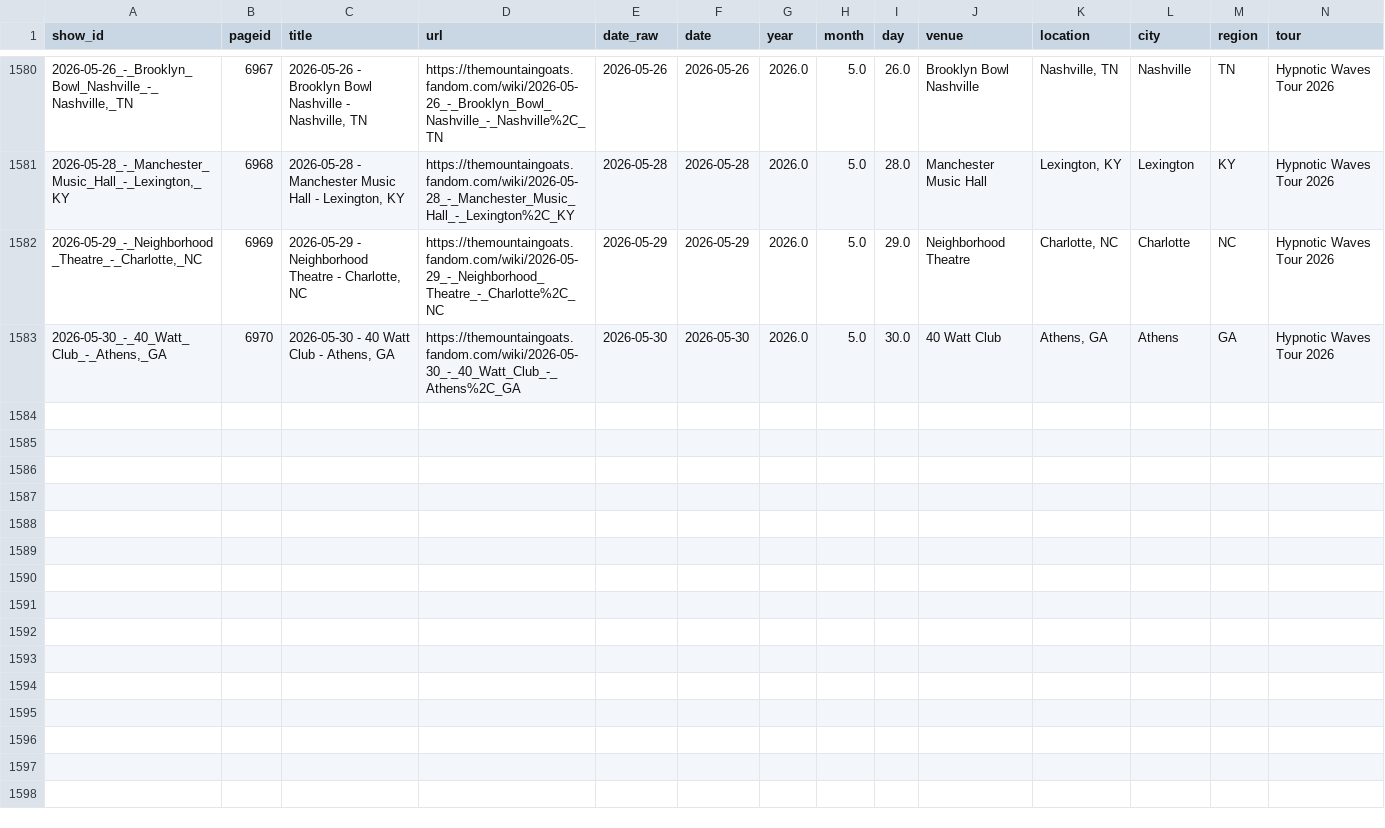
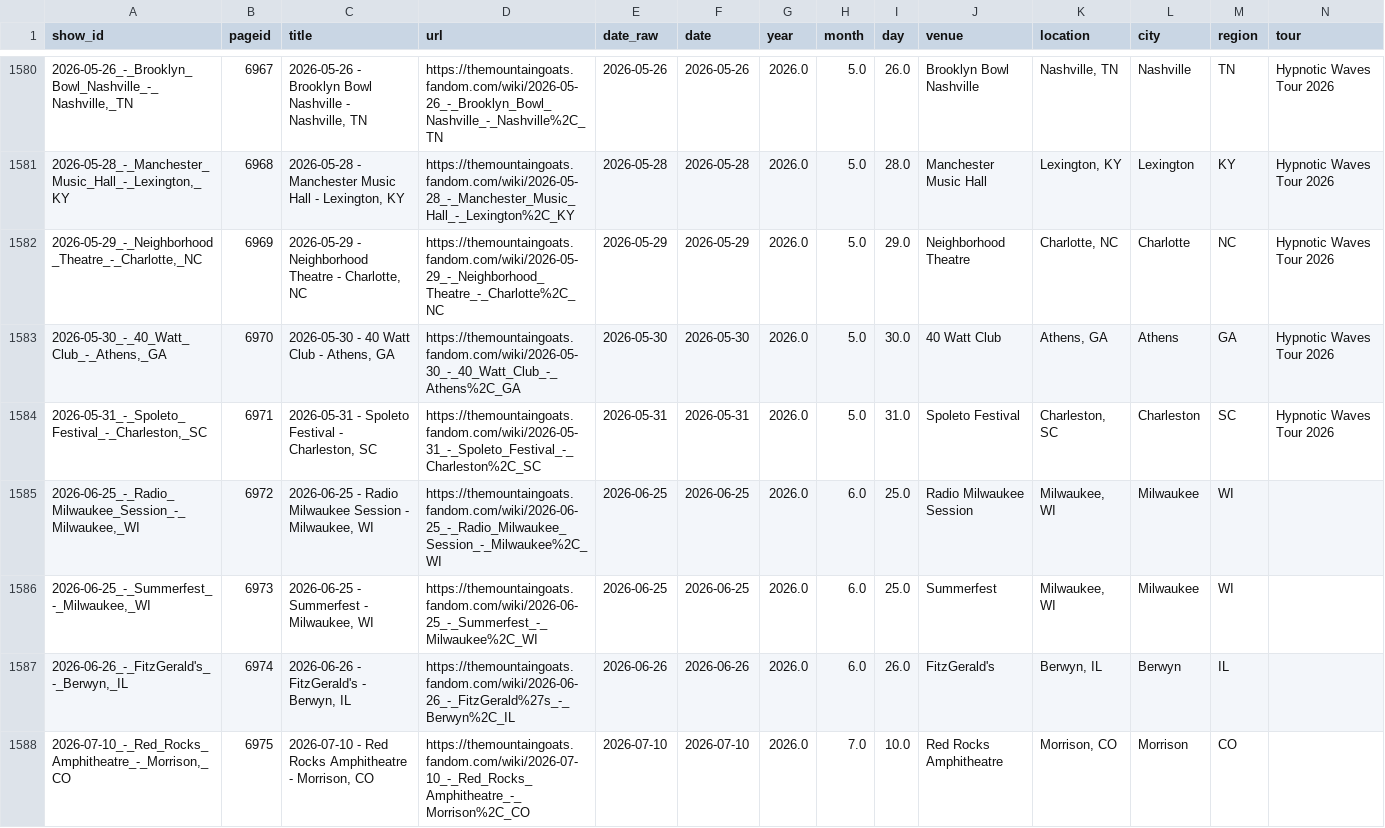
Before and after one commit to bdoughty/every-stupid-thing, a CSV file: data/shows.csv, drawn as a sheet; only a part is shown, gaps mark what is left out; rows hold the shown columns only; the diff names each change by its address in the sheet, - before the commit and + after, or states it on an @@ line.

```diff
--- a/data/shows.csv
+++ b/data/shows.csv
+row 1584: 2026-05-31_-_Spoleto_Festival_-_Charleston,_SC | 6971 | 2026-05-31 - Spoleto Festival - Charleston, SC | https://themountaingoats.fandom.com/wiki/2026-05-31_-_Spoleto_Festival_-_Charleston%2C_SC | 2026-05-31 | 2026-05-31 | 2026.0 | 5.0 | 31.0 | Spoleto Festival | Charleston, SC | Charleston | SC | Hypnotic Waves Tour 2026
+row 1585: 2026-06-25_-_Radio_Milwaukee_Session_-_Milwaukee,_WI | 6972 | 2026-06-25 - Radio Milwaukee Session - Milwaukee, WI | https://themountaingoats.fandom.com/wiki/2026-06-25_-_Radio_Milwaukee_Session_-_Milwaukee%2C_WI | 2026-06-25 | 2026-06-25 | 2026.0 | 6.0 | 25.0 | Radio Milwaukee Session | Milwaukee, WI | Milwaukee | WI
+row 1586: 2026-06-25_-_Summerfest_-_Milwaukee,_WI | 6973 | 2026-06-25 - Summerfest - Milwaukee, WI | https://themountaingoats.fandom.com/wiki/2026-06-25_-_Summerfest_-_Milwaukee%2C_WI | 2026-06-25 | 2026-06-25 | 2026.0 | 6.0 | 25.0 | Summerfest | Milwaukee, WI | Milwaukee | WI
+row 1587: 2026-06-26_-_FitzGerald's_-_Berwyn,_IL | 6974 | 2026-06-26 - FitzGerald's - Berwyn, IL | https://themountaingoats.fandom.com/wiki/2026-06-26_-_FitzGerald%27s_-_Berwyn%2C_IL | 2026-06-26 | 2026-06-26 | 2026.0 | 6.0 | 26.0 | FitzGerald's | Berwyn, IL | Berwyn | IL
+row 1588: 2026-07-10_-_Red_Rocks_Amphitheatre_-_Morrison,_CO | 6975 | 2026-07-10 - Red Rocks Amphitheatre - Morrison, CO | https://themountaingoats.fandom.com/wiki/2026-07-10_-_Red_Rocks_Amphitheatre_-_Morrison%2C_CO | 2026-07-10 | 2026-07-10 | 2026.0 | 7.0 | 10.0 | Red Rocks Amphitheatre | Morrison, CO | Morrison | CO
```
Also changed, not shown: analysis/city_surprisal.csv, analysis/encore_stats.csv, 30 other files.
